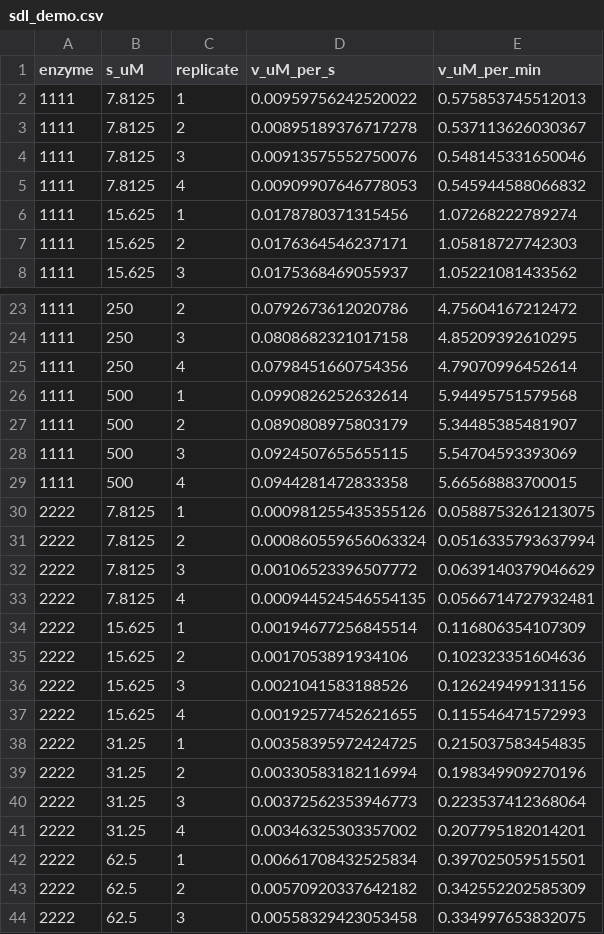
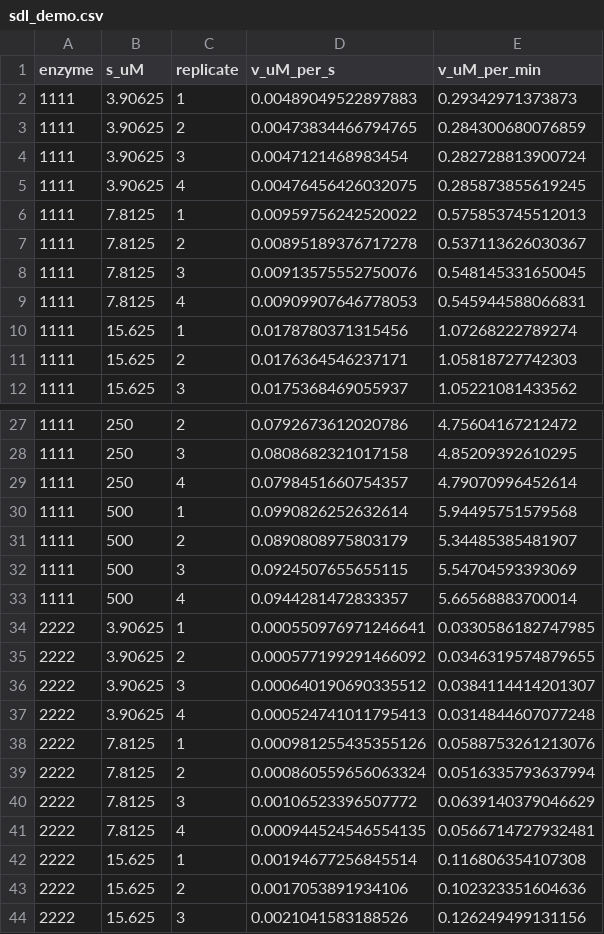
Before and after one commit to mijeong-kim/inferMM, a CSV file: inst/extdata/sdl_demo.csv, drawn as a sheet; only a part is shown, gaps mark what is left out; the shorter side is filled out with more unchanged rows; the diff covers the shown part only.

```diff
--- a/inst/extdata/sdl_demo.csv
+++ b/inst/extdata/sdl_demo.csv
@@ -1,6 +1,10 @@
 "enzyme","s_uM","replicate","v_uM_per_s","v_uM_per_min"
+1111,3.90625,1,0.00489049522897883,0.29342971373873
+1111,3.90625,2,0.00473834466794765,0.284300680076859
+1111,3.90625,3,0.0047121468983454,0.282728813900724
+1111,3.90625,4,0.00476456426032075,0.285873855619245
 1111,7.8125,1,0.00959756242520022,0.575853745512013
 1111,7.8125,2,0.00895189376717278,0.537113626030367
-1111,7.8125,3,0.00913575552750076,0.548145331650046
-1111,7.8125,4,0.00909907646778053,0.545944588066832
+1111,7.8125,3,0.00913575552750076,0.548145331650045
+1111,7.8125,4,0.00909907646778053,0.545944588066831
 1111,15.625,1,0.0178780371315456,1.07268222789274
@@ -24,3 +28,3 @@
 1111,250,3,0.0808682321017158,4.85209392610295
-1111,250,4,0.0798451660754356,4.79070996452614
+1111,250,4,0.0798451660754357,4.79070996452614
 1111,500,1,0.0990826252632614,5.94495751579568
@@ -28,4 +32,8 @@
 1111,500,3,0.0924507655655115,5.54704593393069
-1111,500,4,0.0944281472833358,5.66568883700015
-2222,7.8125,1,0.000981255435355126,0.0588753261213075
+1111,500,4,0.0944281472833357,5.66568883700014
+2222,3.90625,1,0.000550976971246641,0.0330586182747985
+2222,3.90625,2,0.000577199291466092,0.0346319574879655
+2222,3.90625,3,0.000640190690335512,0.0384114414201307
+2222,3.90625,4,0.000524741011795413,0.0314844607077248
+2222,7.8125,1,0.000981255435355126,0.0588753261213076
 2222,7.8125,2,0.000860559656063324,0.0516335793637994
@@ -33,3 +41,3 @@
 2222,7.8125,4,0.000944524546554135,0.0566714727932481
-2222,15.625,1,0.00194677256845514,0.116806354107309
+2222,15.625,1,0.00194677256845514,0.116806354107308
 2222,15.625,2,0.0017053891934106,0.102323351604636
```
Also changed, not shown: 16 added rows and 32 edited cells elsewhere in this file, 43 other files.
